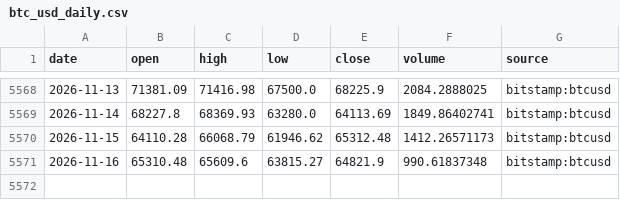
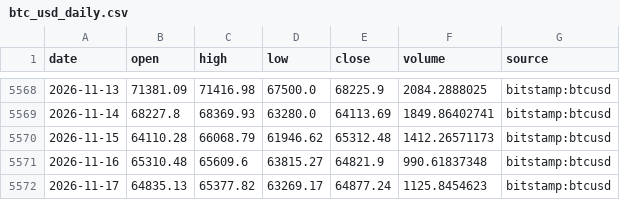
Before and after one commit to Pigger111-hub/Grok-trading, a CSV file: data/cache/btc_usd_daily.csv, drawn as a sheet; only a part is shown, gaps mark what is left out.

```diff
--- a/data/cache/btc_usd_daily.csv
+++ b/data/cache/btc_usd_daily.csv
@@ -5571 +5571,2 @@ date,open,high,low,close,volume,source
 2026-11-16,65310.48,65609.6,63815.27,64821.9,990.61837348,bitstamp:btcusd
+2026-11-17,64835.13,65377.82,63269.17,64877.24,1125.8454623,bitstamp:btcusd
```
Also changed, not shown: data/cache/eth_usd_daily.csv, data/paper_positions.csv, 5 other files.
